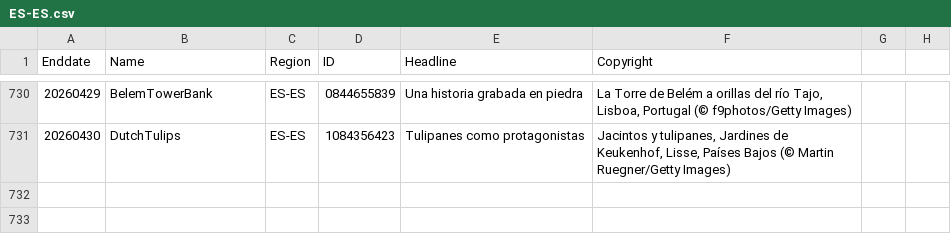
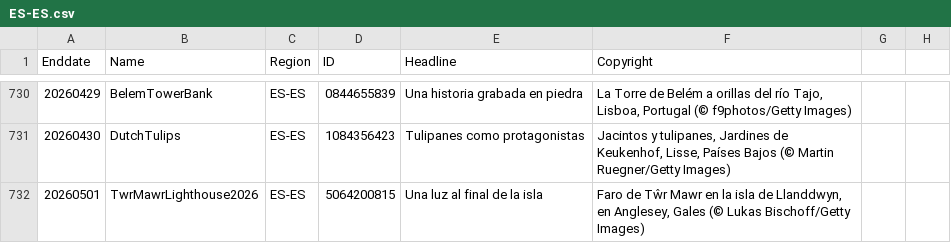
Before and after one commit to taumasyang/imageArchive, a CSV file: metadata/ES-ES.csv, drawn as a sheet; only a part is shown, gaps mark what is left out; the diff names each change by its address in the sheet, - before the commit and + after, or states it on an @@ line.

```diff
--- a/metadata/ES-ES.csv
+++ b/metadata/ES-ES.csv
+row 732: 20260501 | TwrMawrLighthouse2026 | ES-ES | 5064200815 | Una luz al final de la isla | Faro de Tŵr Mawr en la isla de Llanddwyn, en Anglesey, Gales (© Lukas Bischoff/Getty Images)
```
Also changed, not shown: metadata/DE-DE.csv, metadata/EN-CA.csv, 16 other files.
